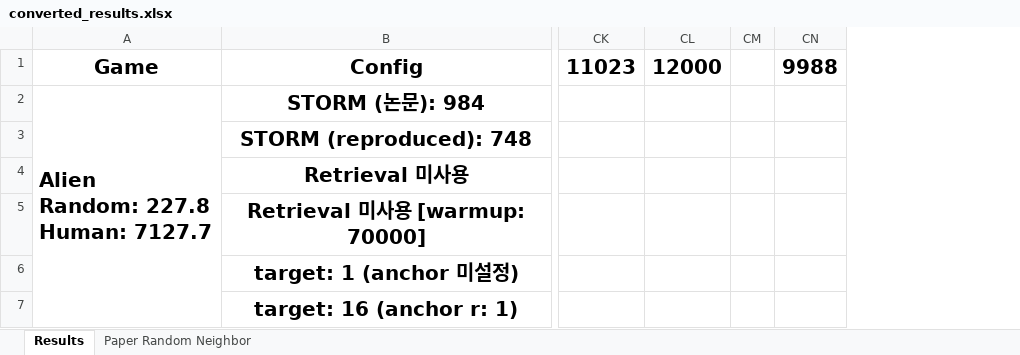
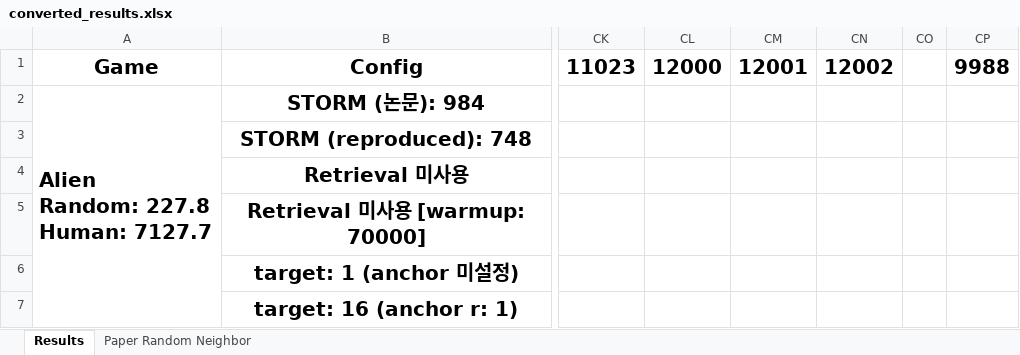
Before and after one commit to wrrte/STORM-1, an Excel workbook: results/converted_results.xlsx, sheet Results, drawn as a sheet; only a part is shown, gaps mark what is left out; values as stored, in another font and other column widths than the file's, no borders; the diff covers the shown part only; the diff names each change by its address in the sheet, - before the commit and + after, or states it on an @@ line.

```diff
--- a/results/converted_results.xlsx (sheet Results)
+++ b/results/converted_results.xlsx (sheet Results)
+column CM, row 1: 12001
+column CN, row 1: 12002
```
Also changed, not shown: 2 added rows, 1 edited cell and cell formats elsewhere in this sheet, 4 other files.
